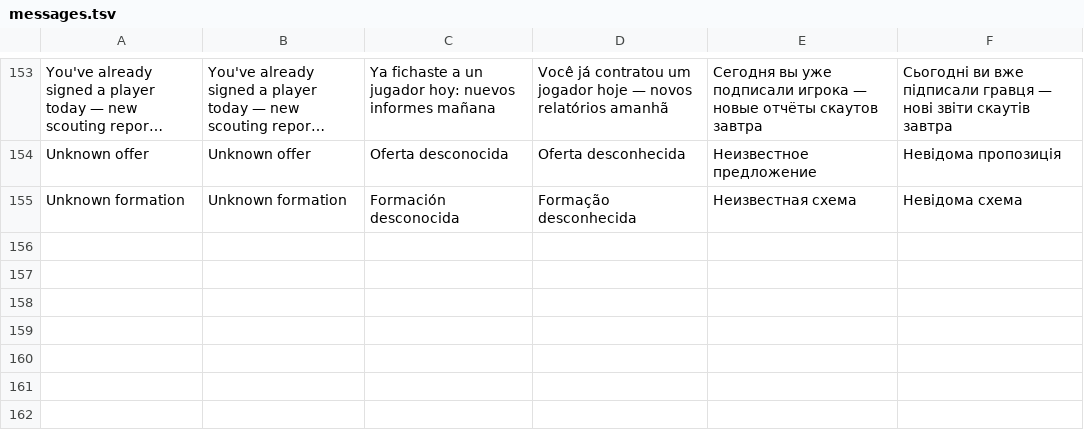
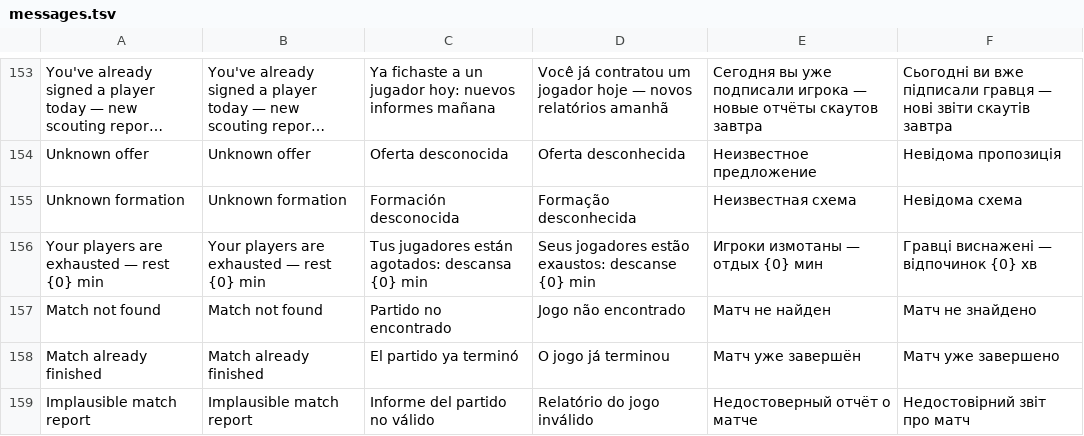
Before and after one commit to inowios/Arena-Game-Backend, a TSV file: server/src/main/resources/i18n/messages.tsv, drawn as a sheet; only a part is shown, gaps mark what is left out; long unchanged cells end in ….

```diff
--- a/server/src/main/resources/i18n/messages.tsv
+++ b/server/src/main/resources/i18n/messages.tsv
@@ -155 +155,5 @@ Unknown offer	Unknown offer	Oferta desconocida	Oferta desconhecida	Неизве
 Unknown formation	Unknown formation	Formación desconocida	Formação desconhecida	Неизвестная схема	Невідома схема
+Your players are exhausted — rest {0} min	Your players are exhausted — rest {0} min	Tus jugadores están agotados: descansa {0} min	Seus jogadores estão exaustos: descanse {0} min	Игроки измотаны — отдых {0} мин	Гравці виснажені — відпочинок {0} хв
+Match not found	Match not found	Partido no encontrado	Jogo não encontrado	Матч не найден	Матч не знайдено
+Match already finished	Match already finished	El partido ya terminó	O jogo já terminou	Матч уже завершён	Матч уже завершено
+Implausible match report	Implausible match report	Informe del partido no válido	Relatório do jogo inválido	Недостоверный отчёт о матче	Недостовірний звіт про матч
```
Also changed, not shown: 20 other files.
